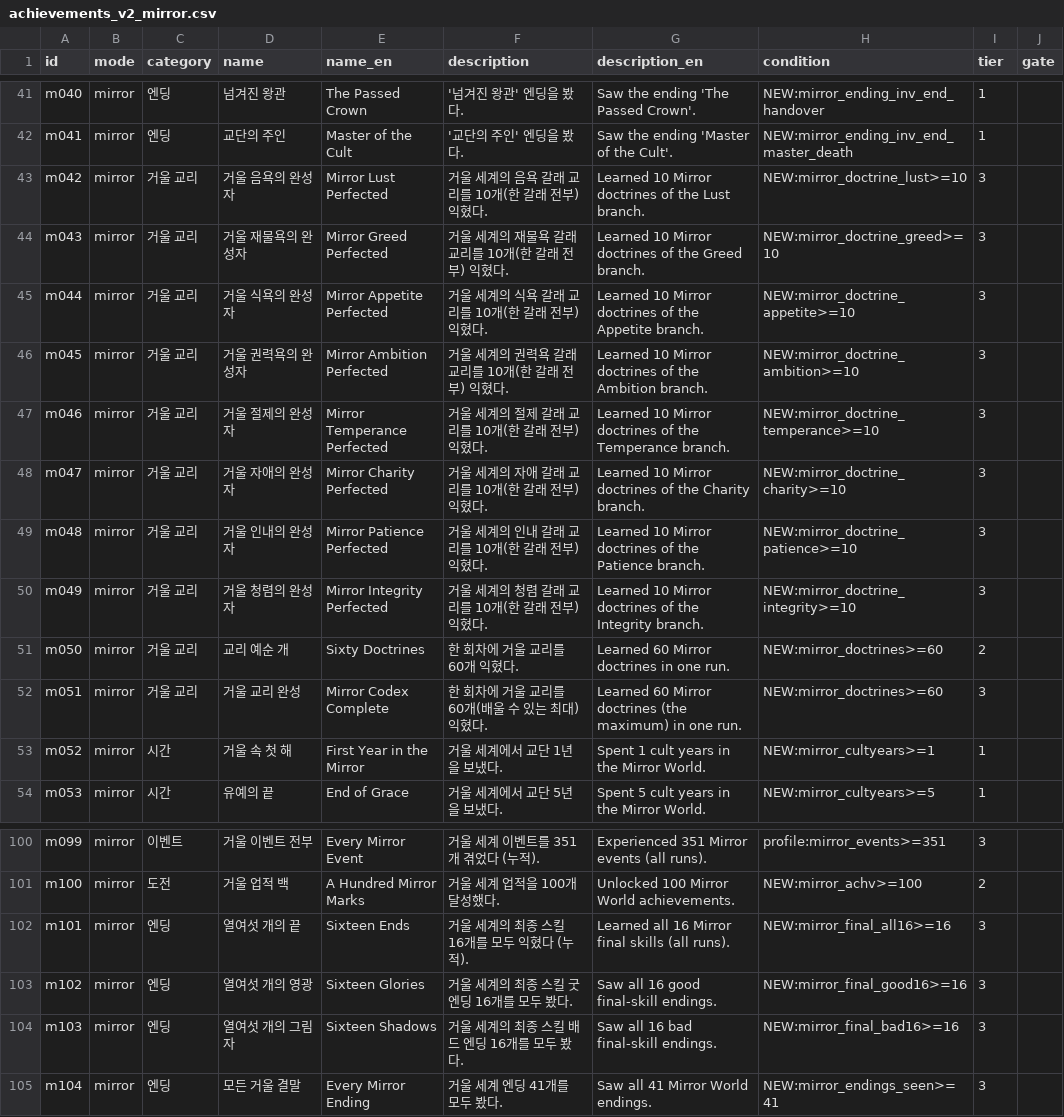
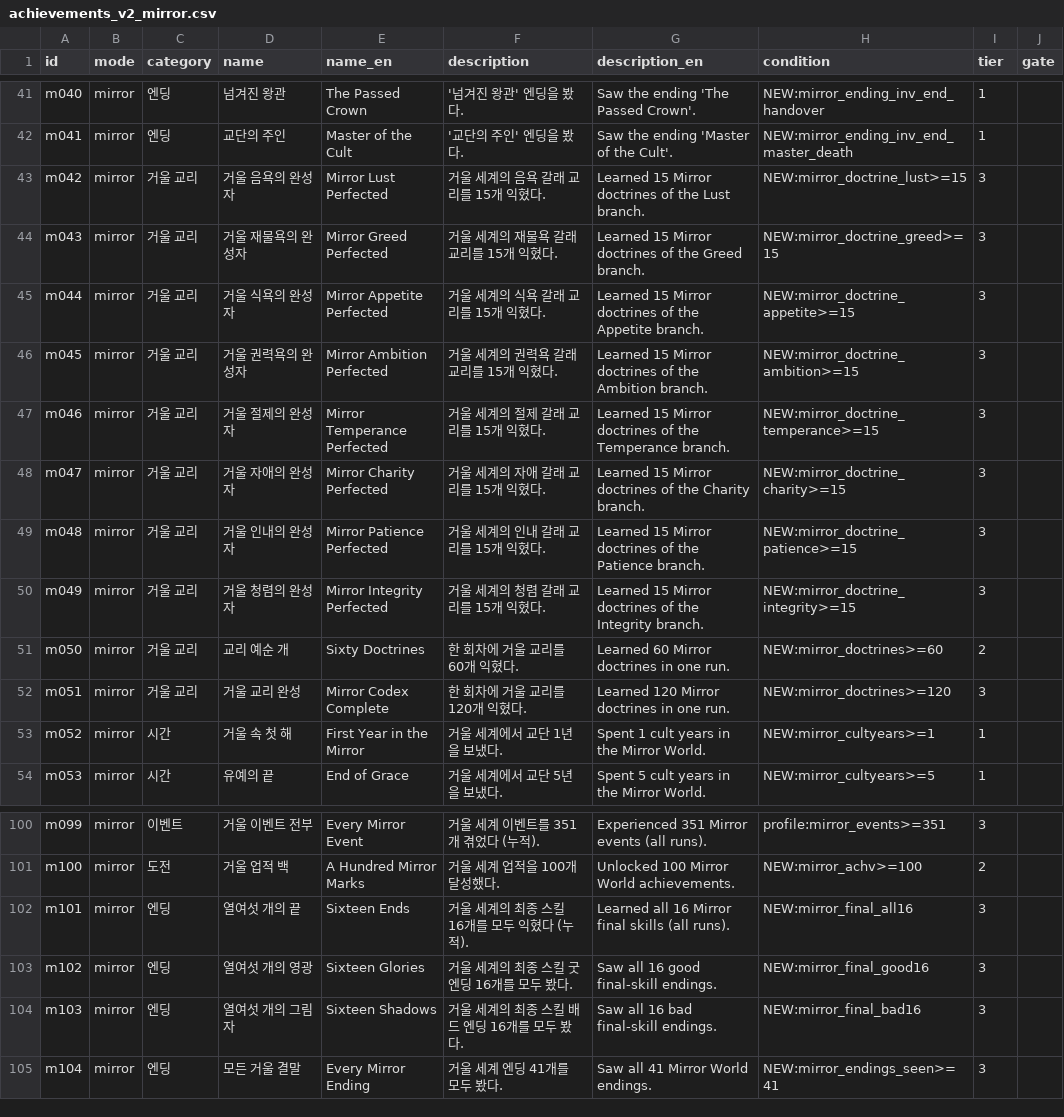
Before and after one commit to Semel-0421/XXXcult-simulator, a CSV file: Docs/achievements_v2_mirror.csv, drawn as a sheet; only a part is shown, gaps mark what is left out; the diff covers the shown part only.

```diff
--- a/Docs/achievements_v2_mirror.csv
+++ b/Docs/achievements_v2_mirror.csv
@@ -42,12 +42,12 @@ m040,mirror,엔딩,넘겨진 왕관,The Passed Crown,'넘겨진 왕관' 엔딩
 m041,mirror,엔딩,교단의 주인,Master of the Cult,'교단의 주인' 엔딩을 봤다.,Saw the ending 'Master of the Cult'.,NEW:mirror_ending_inv_end_master_death,1,
-m042,mirror,거울 교리,거울 음욕의 완성자,Mirror Lust Perfected,거울 세계의 음욕 갈래 교리를 10개(한 갈래 전부) 익혔다.,Learned 10 Mirror doctrines of the Lust branch.,NEW:mirror_doctrine_lust>=10,3,
-m043,mirror,거울 교리,거울 재물욕의 완성자,Mirror Greed Perfected,거울 세계의 재물욕 갈래 교리를 10개(한 갈래 전부) 익혔다.,Learned 10 Mirror doctrines of the Greed branch.,NEW:mirror_doctrine_greed>=10,3,
-m044,mirror,거울 교리,거울 식욕의 완성자,Mirror Appetite Perfected,거울 세계의 식욕 갈래 교리를 10개(한 갈래 전부) 익혔다.,Learned 10 Mirror doctrines of the Appetite branch.,NEW:mirror_doctrine_appetite>=10,3,
-m045,mirror,거울 교리,거울 권력욕의 완성자,Mirror Ambition Perfected,거울 세계의 권력욕 갈래 교리를 10개(한 갈래 전부) 익혔다.,Learned 10 Mirror doctrines of the Ambition branch.,NEW:mirror_doctrine_ambition>=10,3,
-m046,mirror,거울 교리,거울 절제의 완성자,Mirror Temperance Perfected,거울 세계의 절제 갈래 교리를 10개(한 갈래 전부) 익혔다.,Learned 10 Mirror doctrines of the Temperance branch.,NEW:mirror_doctrine_temperance>=10,3,
-m047,mirror,거울 교리,거울 자애의 완성자,Mirror Charity Perfected,거울 세계의 자애 갈래 교리를 10개(한 갈래 전부) 익혔다.,Learned 10 Mirror doctrines of the Charity branch.,NEW:mirror_doctrine_charity>=10,3,
-m048,mirror,거울 교리,거울 인내의 완성자,Mirror Patience Perfected,거울 세계의 인내 갈래 교리를 10개(한 갈래 전부) 익혔다.,Learned 10 Mirror doctrines of the Patience branch.,NEW:mirror_doctrine_patience>=10,3,
-m049,mirror,거울 교리,거울 청렴의 완성자,Mirror Integrity Perfected,거울 세계의 청렴 갈래 교리를 10개(한 갈래 전부) 익혔다.,Learned 10 Mirror doctrines of the Integrity branch.,NEW:mirror_doctrine_integrity>=10,3,
+m042,mirror,거울 교리,거울 음욕의 완성자,Mirror Lust Perfected,거울 세계의 음욕 갈래 교리를 15개 익혔다.,Learned 15 Mirror doctrines of the Lust branch.,NEW:mirror_doctrine_lust>=15,3,
+m043,mirror,거울 교리,거울 재물욕의 완성자,Mirror Greed Perfected,거울 세계의 재물욕 갈래 교리를 15개 익혔다.,Learned 15 Mirror doctrines of the Greed branch.,NEW:mirror_doctrine_greed>=15,3,
+m044,mirror,거울 교리,거울 식욕의 완성자,Mirror Appetite Perfected,거울 세계의 식욕 갈래 교리를 15개 익혔다.,Learned 15 Mirror doctrines of the Appetite branch.,NEW:mirror_doctrine_appetite>=15,3,
+m045,mirror,거울 교리,거울 권력욕의 완성자,Mirror Ambition Perfected,거울 세계의 권력욕 갈래 교리를 15개 익혔다.,Learned 15 Mirror doctrines of the Ambition branch.,NEW:mirror_doctrine_ambition>=15,3,
+m046,mirror,거울 교리,거울 절제의 완성자,Mirror Temperance Perfected,거울 세계의 절제 갈래 교리를 15개 익혔다.,Learned 15 Mirror doctrines of the Temperance branch.,NEW:mirror_doctrine_temperance>=15,3,
+m047,mirror,거울 교리,거울 자애의 완성자,Mirror Charity Perfected,거울 세계의 자애 갈래 교리를 15개 익혔다.,Learned 15 Mirror doctrines of the Charity branch.,NEW:mirror_doctrine_charity>=15,3,
+m048,mirror,거울 교리,거울 인내의 완성자,Mirror Patience Perfected,거울 세계의 인내 갈래 교리를 15개 익혔다.,Learned 15 Mirror doctrines of the Patience branch.,NEW:mirror_doctrine_patience>=15,3,
+m049,mirror,거울 교리,거울 청렴의 완성자,Mirror Integrity Perfected,거울 세계의 청렴 갈래 교리를 15개 익혔다.,Learned 15 Mirror doctrines of the Integrity branch.,NEW:mirror_doctrine_integrity>=15,3,
 m050,mirror,거울 교리,교리 예순 개,Sixty Doctrines,한 회차에 거울 교리를 60개 익혔다.,Learned 60 Mirror doctrines in one run.,NEW:mirror_doctrines>=60,2,
-m051,mirror,거울 교리,거울 교리 완성,Mirror Codex Complete,한 회차에 거울 교리를 60개(배울 수 있는 최대) 익혔다.,Learned 60 Mirror doctrines (the maximum) in one run.,NEW:mirror_doctrines>=60,3,
+m051,mirror,거울 교리,거울 교리 완성,Mirror Codex Complete,한 회차에 거울 교리를 120개 익혔다.,Learned 120 Mirror doctrines in one run.,NEW:mirror_doctrines>=120,3,
 m052,mirror,시간,거울 속 첫 해,First Year in the Mirror,거울 세계에서 교단 1년을 보냈다.,Spent 1 cult years in the Mirror World.,NEW:mirror_cultyears>=1,1,
@@ -101,5 +101,5 @@ m099,mirror,이벤트,거울 이벤트 전부,Every Mirror Event,거울 세계
 m100,mirror,도전,거울 업적 백,A Hundred Mirror Marks,거울 세계 업적을 100개 달성했다.,Unlocked 100 Mirror World achievements.,NEW:mirror_achv>=100,2,
-m101,mirror,엔딩,열여섯 개의 끝,Sixteen Ends,거울 세계의 최종 스킬 16개를 모두 익혔다 (누적).,Learned all 16 Mirror final skills (all runs).,NEW:mirror_final_all16>=16,3,
-m102,mirror,엔딩,열여섯 개의 영광,Sixteen Glories,거울 세계의 최종 스킬 굿 엔딩 16개를 모두 봤다.,Saw all 16 good final-skill endings.,NEW:mirror_final_good16>=16,3,
-m103,mirror,엔딩,열여섯 개의 그림자,Sixteen Shadows,거울 세계의 최종 스킬 배드 엔딩 16개를 모두 봤다.,Saw all 16 bad final-skill endings.,NEW:mirror_final_bad16>=16,3,
+m101,mirror,엔딩,열여섯 개의 끝,Sixteen Ends,거울 세계의 최종 스킬 16개를 모두 익혔다 (누적).,Learned all 16 Mirror final skills (all runs).,NEW:mirror_final_all16,3,
+m102,mirror,엔딩,열여섯 개의 영광,Sixteen Glories,거울 세계의 최종 스킬 굿 엔딩 16개를 모두 봤다.,Saw all 16 good final-skill endings.,NEW:mirror_final_good16,3,
+m103,mirror,엔딩,열여섯 개의 그림자,Sixteen Shadows,거울 세계의 최종 스킬 배드 엔딩 16개를 모두 봤다.,Saw all 16 bad final-skill endings.,NEW:mirror_final_bad16,3,
 m104,mirror,엔딩,모든 거울 결말,Every Mirror Ending,거울 세계 엔딩 41개를 모두 봤다.,Saw all 41 Mirror World endings.,NEW:mirror_endings_seen>=41,3,
```
Also changed, not shown: 6 edited cells elsewhere in this file, Docs/achievements_v2_god.csv, Docs/achievements_v2_normal.csv, 23 other files.
